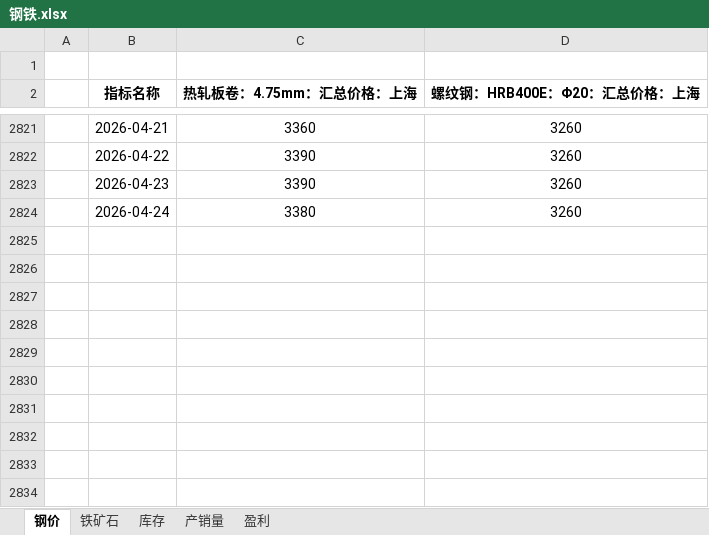
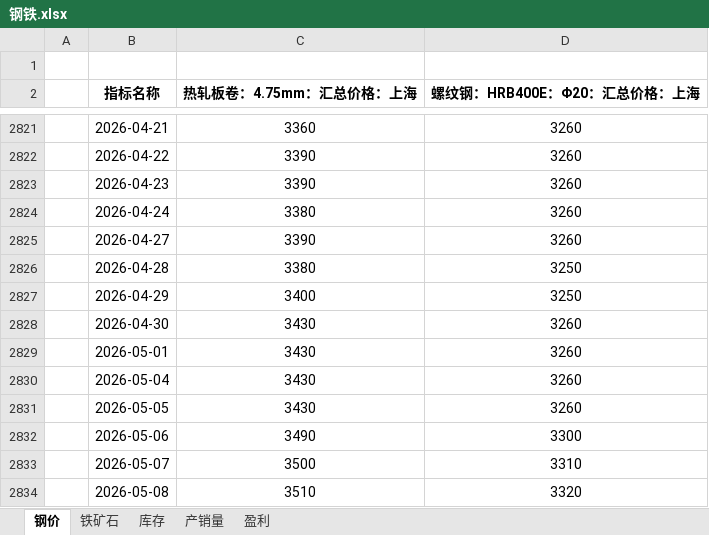
Before and after one commit to lkf1015/cycle-industry, an Excel workbook: 钢铁.xlsx, sheet 钢价, drawn as a sheet; only a part is shown, gaps mark what is left out; values as stored, in another font and other column widths than the file's, no borders; the diff names each change by its address in the sheet, - before the commit and + after, or states it on an @@ line.

```diff
--- a/钢铁.xlsx (sheet 钢价)
+++ b/钢铁.xlsx (sheet 钢价)
+row 2825:  | 2026-04-27 | 3390 | 3260
+row 2826:  | 2026-04-28 | 3380 | 3250
+row 2827:  | 2026-04-29 | 3400 | 3250
+row 2828:  | 2026-04-30 | 3430 | 3260
+row 2829:  | 2026-05-01 | 3430 | 3260
+row 2830:  | 2026-05-04 | 3430 | 3260
+row 2831:  | 2026-05-05 | 3430 | 3260
+row 2832:  | 2026-05-06 | 3490 | 3300
+row 2833:  | 2026-05-07 | 3500 | 3310
+row 2834:  | 2026-05-08 | 3510 | 3320
```
Also changed, not shown: sheet 盈利, sheet 铁矿石, sheet 产销量, sheet 库存, 基础化工.xlsx, 有色.xlsx, 6 other files.
